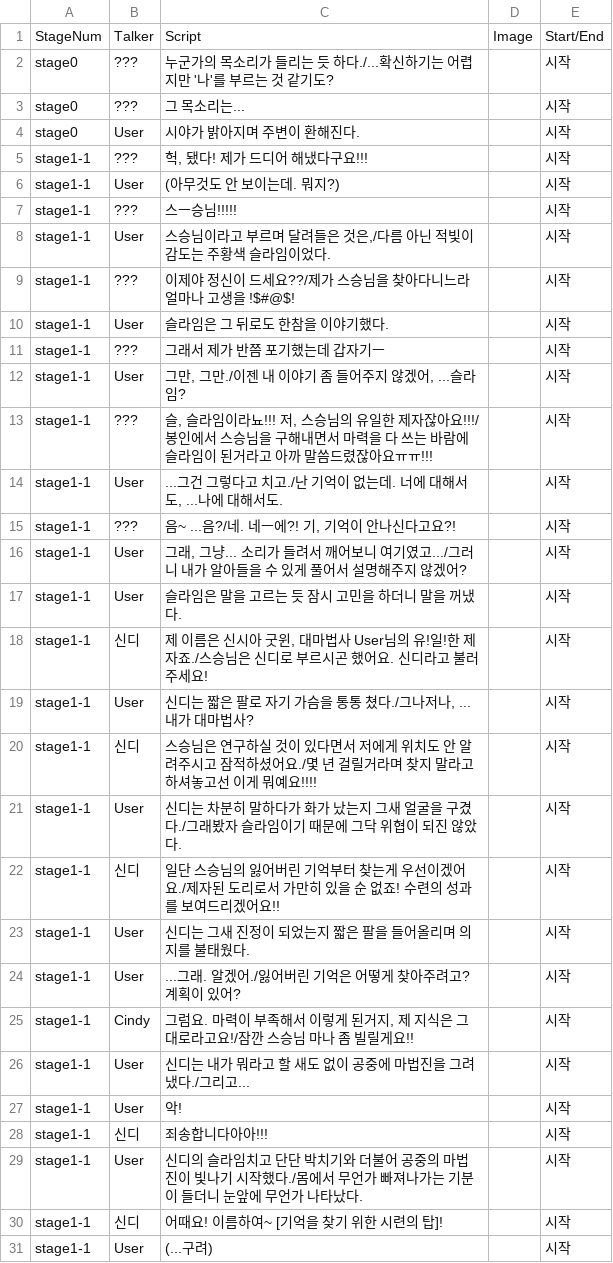
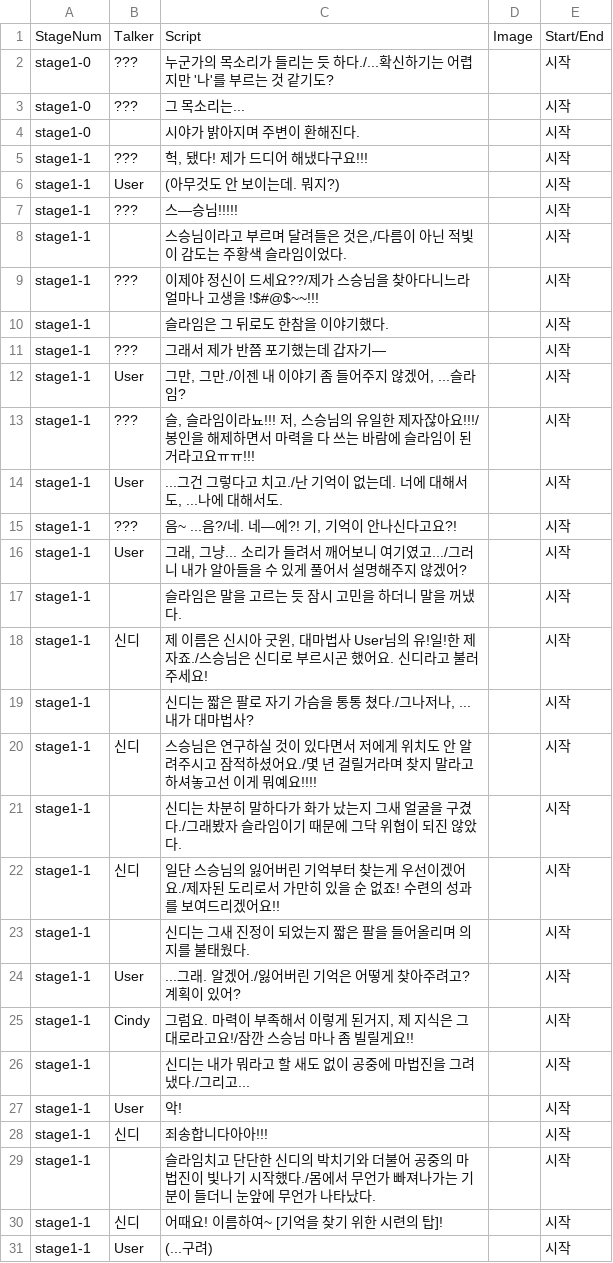
Before and after one commit to AnyeseuOh/pokerGame, a CSV file: Assets/Resources/ScriptData/pokerGameDataInfo_Script.csv, drawn as a sheet; only a part is shown; the diff covers the shown part only.

Commit message:
Update ScriptScene
Add stage1-0 Scene
update script
update screen ratio

```diff
--- a/Assets/Resources/ScriptData/pokerGameDataInfo_Script.csv
+++ b/Assets/Resources/ScriptData/pokerGameDataInfo_Script.csv
@@ -1,19 +1,19 @@
 StageNum,Talker,Script,Image,Start/End
-stage0,???,"누군가의 목소리가 들리는 듯 하다./...확신하기는 어렵지만 '나'를 부르는 것 같기도?",,시작
-stage0,???,그 목소리는...,,시작
-stage0,User,시야가 밝아지며 주변이 환해진다.,,시작
+stage1-0,???,누군가의 목소리가 들리는 듯 하다./...확신하기는 어렵지만 '나'를 부르는 것 같기도?,,시작
+stage1-0,???,그 목소리는...,,시작
+stage1-0, ,시야가 밝아지며 주변이 환해진다.,,시작
 stage1-1,???,"헉, 됐다! 제가 드디어 해냈다구요!!!",,시작
 stage1-1,User,(아무것도 안 보이는데. 뭐지?),,시작
-stage1-1,???,스ㅡ승님!!!!!,,시작
-stage1-1,User,"스승님이라고 부르며 달려들은 것은,/다름 아닌 적빛이 감도는 주황색 슬라임이었다.",,시작
-stage1-1,???,"이제야 정신이 드세요??/제가 스승님을 찾아다니느라 얼마나 고생을 !$#@$!",,시작
-stage1-1,User,슬라임은 그 뒤로도 한참을 이야기했다.,,시작
-stage1-1,???,그래서 제가 반쯤 포기했는데 갑자기ㅡ,,시작
+stage1-1,???,스—승님!!!!!,,시작
+stage1-1, ,"스승님이라고 부르며 달려들은 것은,/다름이 아닌 적빛이 감도는 주황색 슬라임이었다.",,시작
+stage1-1,???,이제야 정신이 드세요??/제가 스승님을 찾아다니느라 얼마나 고생을 !$#@$~~!!!,,시작
+stage1-1, ,슬라임은 그 뒤로도 한참을 이야기했다.,,시작
+stage1-1,???,그래서 제가 반쯤 포기했는데 갑자기—,,시작
 stage1-1,User,"그만, 그만./이젠 내 이야기 좀 들어주지 않겠어, ...슬라임?",,시작
-stage1-1,???,"슬, 슬라임이라뇨!!! 저, 스승님의 유일한 제자잖아요!!!/봉인에서 스승님을 구해내면서 마력을 다 쓰는 바람에 슬라임이 된거라고 아까 말씀드렸잖아요ㅠㅠ!!!",,시작
+stage1-1,???,"슬, 슬라임이라뇨!!! 저, 스승님의 유일한 제자잖아요!!!/봉인을 해제하면서 마력을 다 쓰는 바람에 슬라임이 된거라고요ㅠㅠ!!!",,시작
 stage1-1,User,"...그건 그렇다고 치고./난 기억이 없는데. 너에 대해서도, ...나에 대해서도.",,시작
-stage1-1,???,"음~ ...음?/네. 네ㅡ에?! 기, 기억이 안나신다고요?!",,시작
+stage1-1,???,"음~ ...음?/네. 네—에?! 기, 기억이 안나신다고요?!",,시작
 stage1-1,User,"그래, 그냥... 소리가 들려서 깨어보니 여기였고.../그러니 내가 알아들을 수 있게 풀어서 설명해주지 않겠어?",,시작
-stage1-1,User,슬라임은 말을 고르는 듯 잠시 고민을 하더니 말을 꺼냈다.,,시작
+stage1-1, ,슬라임은 말을 고르는 듯 잠시 고민을 하더니 말을 꺼냈다.,,시작
 stage1-1,신디,"제 이름은 신시아 굿윈, 대마법사 User님의 유!일!한 제자죠./스승님은 신디로 부르시곤 했어요. 신디라고 불러주세요!",,시작
-stage1-1,User,"신디는 짧은 팔로 자기 가슴을 통통 쳤다./그나저나, ...내가 대마법사?",,시작
+stage1-1, ,"신디는 짧은 팔로 자기 가슴을 통통 쳤다./그나저나, ...내가 대마법사?",,시작
@@ -21 +21 @@ stage1-1,신디,"스승님은 연구하실 것이 있다면서 저에게 위치
-stage1-1,User,"신디는 차분히 말하다가 화가 났는지 그새 얼굴을 구겼다./그래봤자 슬라임이기 때문에 그닥 위협이 되진 않았다.",,시작
+stage1-1, ,신디는 차분히 말하다가 화가 났는지 그새 얼굴을 구겼다./그래봤자 슬라임이기 때문에 그닥 위협이 되진 않았다.,,시작
@@ -23 +23 @@ stage1-1,신디,"일단 스승님의 잃어버린 기억부터 찾는게 우선
-stage1-1,User,신디는 그새 진정이 되었는지 짧은 팔을 들어올리며 의지를 불태웠다.,,시작
+stage1-1, ,신디는 그새 진정이 되었는지 짧은 팔을 들어올리며 의지를 불태웠다.,,시작
@@ -25,6 +25,6 @@ stage1-1,User,"...그래. 알겠어./잃어버린 기억은 어떻게 찾아주
 stage1-1,Cindy,"그럼요. 마력이 부족해서 이렇게 된거지, 제 지식은 그대로라고요!/잠깐 스승님 마나 좀 빌릴게요!!",,시작
-stage1-1,User,"신디는 내가 뭐라고 할 새도 없이 공중에 마법진을 그려냈다./그리고...",,시작
+stage1-1, ,신디는 내가 뭐라고 할 새도 없이 공중에 마법진을 그려냈다./그리고...,,시작
 stage1-1,User,악!,,시작
 stage1-1,신디,죄송합니다아아!!!,,시작
-stage1-1,User,"신디의 슬라임치고 단단 박치기와 더불어 공중의 마법진이 빛나기 시작했다./몸에서 무언가 빠져나가는 기분이 들더니 눈앞에 무언가 나타났다.",,시작
+stage1-1, ,슬라임치고 단단한 신디의 박치기와 더불어 공중의 마법진이 빛나기 시작했다./몸에서 무언가 빠져나가는 기분이 들더니 눈앞에 무언가 나타났다.,,시작
 stage1-1,신디,어때요! 이름하여~ [기억을 찾기 위한 시련의 탑]!,,시작
```
Also changed, not shown: 54 edited cells elsewhere in this file, 11 other files.
